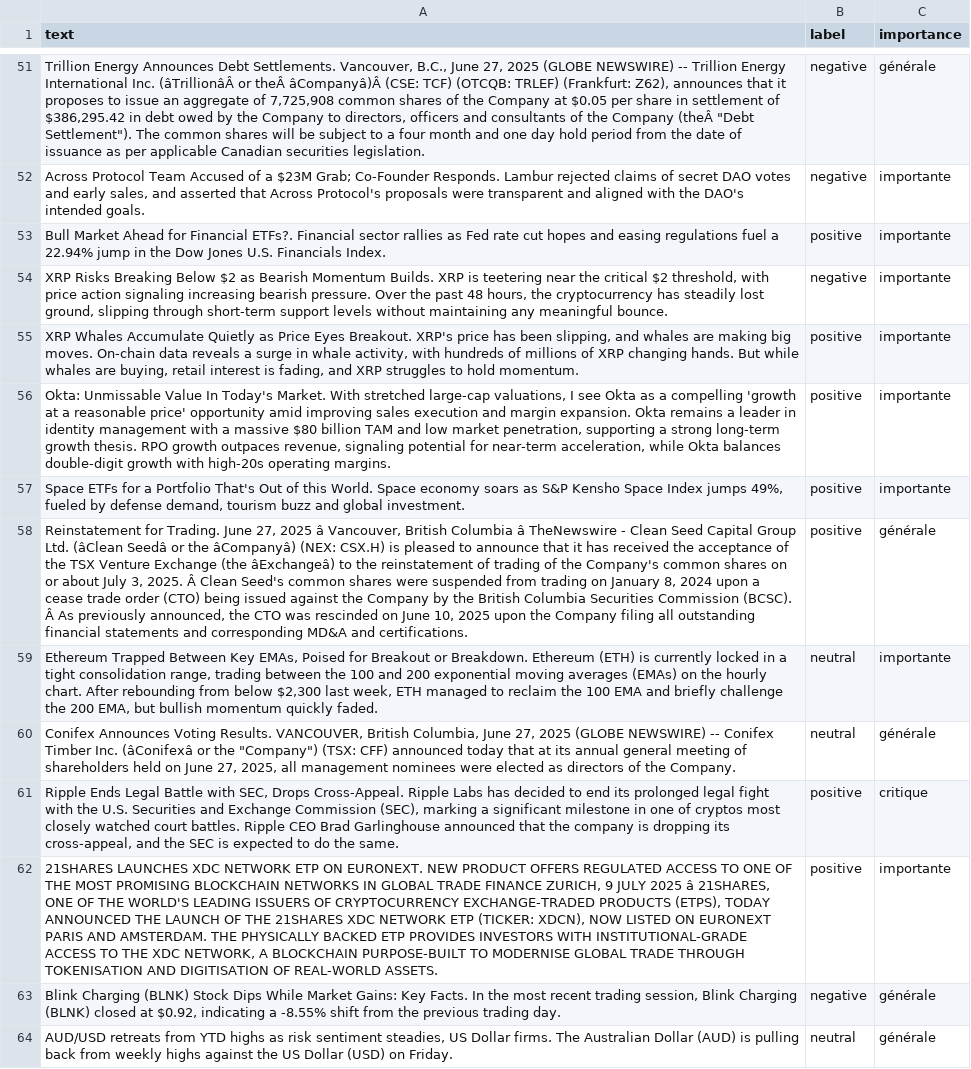
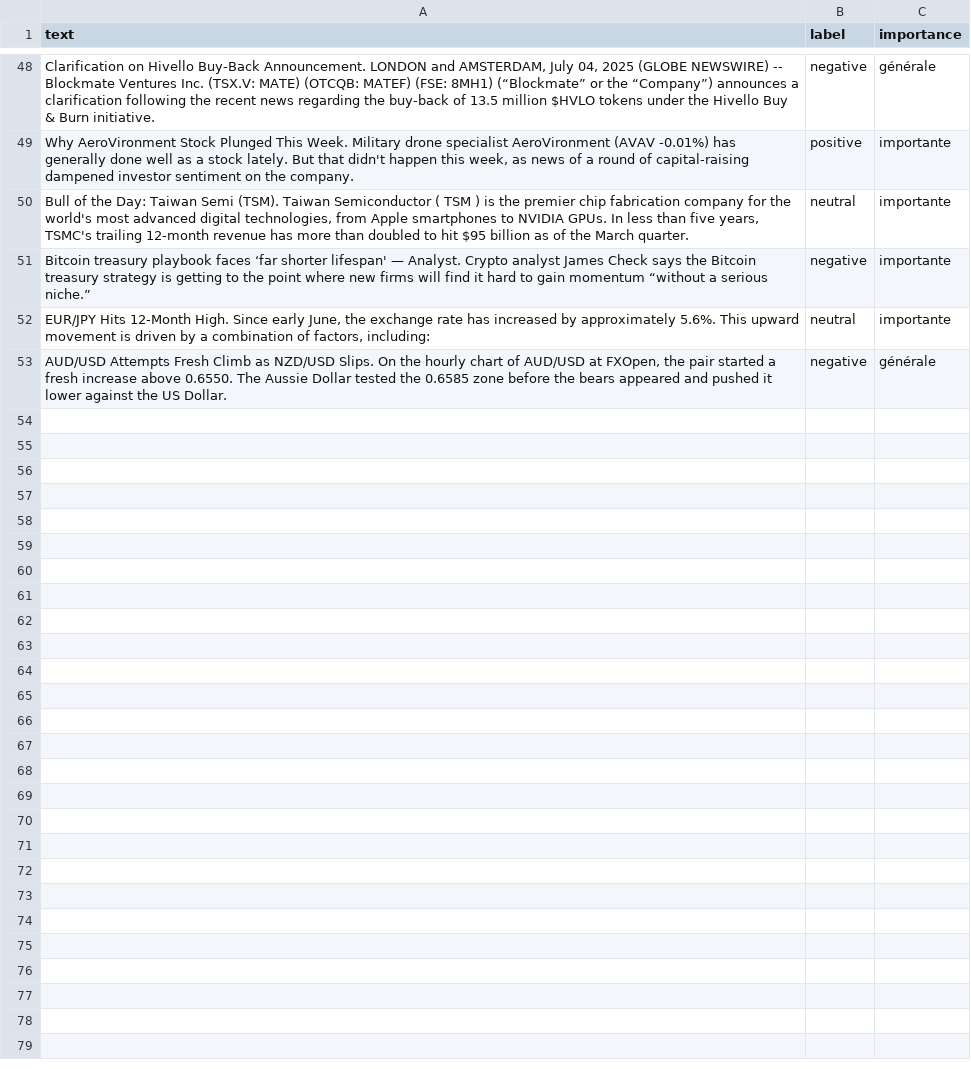
Before and after one commit to Bencode92/tradepulse-ml, a CSV file: datasets/news_20250709.csv, drawn as a sheet; only a part is shown, gaps mark what is left out; removed rows and columns are numbered as before the commit, all else as after; the diff covers the shown part only; the diff names each change by its address in the sheet, - before the commit and + after, or states it on an @@ line.

```diff
--- a/datasets/news_20250709.csv
+++ b/datasets/news_20250709.csv
-A48 (text): Trillion Energy Announces Debt Settlements. Vancouver, B.C., June 27, 2025 (GLOBE NEWSWIRE) -- Trillion Energy International Inc. (âTrillionâÂ or theÂ âCompanyâ)Â (CSE: TCF) (OTCQB: TRLEF) (Frankfurt: Z62), announces that it proposes to issue an aggregate of 7,725,908 common shares of the Company at $0.05 per share in settlement of $386,295.42 in debt owed by the Company to directors, officers and consultants of the Company (theÂ "Debt Settlement"). The common shares will be subject to a four month and one day hold period from the date of issuance as per applicable Canadian securities legislation.
+A48 (text): Clarification on Hivello Buy-Back Announcement. LONDON and AMSTERDAM, July 04, 2025 (GLOBE NEWSWIRE) -- Blockmate Ventures Inc. (TSX.V: MATE) (OTCQB: MATEF) (FSE: 8MH1) (“Blockmate” or the “Company”) announces a clarification following the recent news regarding the buy-back of 13.5 million $HVLO tokens under the Hivello Buy & Burn initiative.
-row 52: Across Protocol Team Accused of a $23M Grab; Co-Founder Responds. Lambur rejected claims of secret DAO votes and early sales, and asserted that Across Protocol's proposals were transparent and aligned with the DAO's intended goals. | negative | importante
-A49 (text): Bull Market Ahead for Financial ETFs?. Financial sector rallies as Fed rate cut hopes and easing regulations fuel a 22.94% jump in the Dow Jones U.S. Financials Index.
+A49 (text): Why AeroVironment Stock Plunged This Week. Military drone specialist AeroVironment (AVAV -0.01%) has generally done well as a stock lately. But that didn't happen this week, as news of a round of capital-raising dampened investor sentiment on the company.
+row 50: Bull of the Day: Taiwan Semi (TSM). Taiwan Semiconductor ( TSM ) is the premier chip fabrication company for the world's most advanced digital technologies, from Apple smartphones to NVIDIA GPUs. In less than five years, TSMC's trailing 12-month revenue has more than doubled to hit $95 billion as of the March quarter. | neutral | importante
-A51 (text): XRP Risks Breaking Below $2 as Bearish Momentum Builds. XRP is teetering near the critical $2 threshold, with price action signaling increasing bearish pressure. Over the past 48 hours, the cryptocurrency has steadily lost ground, slipping through short-term support levels without maintaining any meaningful bounce.
+A51 (text): Bitcoin treasury playbook faces ‘far shorter lifespan' — Analyst. Crypto analyst James Check says the Bitcoin treasury strategy is getting to the point where new firms will find it hard to gain momentum “without a serious niche.”
-row 55: XRP Whales Accumulate Quietly as Price Eyes Breakout. XRP's price has been slipping, and whales are making big moves. On-chain data reveals a surge in whale activity, with hundreds of millions of XRP changing hands. But while whales are buying, retail interest is fading, and XRP struggles to hold momentum. | positive | importante
-row 56: Okta: Unmissable Value In Today's Market. With stretched large-cap valuations, I see Okta as a compelling 'growth at a reasonable price' opportunity amid improving sales execution and margin expansion. Okta remains a leader in identity management with a massive $80 billion TAM and low market penetration, supporting a strong long-term growth thesis. RPO growth outpaces revenue, signaling potential for near-term acceleration, while Okta balances double-digit growth with high-20s operating margins. | positive | importante
-row 57: Space ETFs for a Portfolio That's Out of this World. Space economy soars as S&P Kensho Space Index jumps 49%, fueled by defense demand, tourism buzz and global investment. | positive | importante
-row 58: Reinstatement for Trading. June 27, 2025 â Vancouver, British Columbia â TheNewswire - Clean Seed Capital Group Ltd. (âClean Seedâ or the âCompanyâ) (NEX: CSX.H) is pleased to announce that it has received the acceptance of the TSX Venture Exchange (the âExchangeâ) to the reinstatement of trading of the Company's common shares on or about July 3, 2025. Â Clean Seed's common shares were suspended from trading on January 8, 2024 upon a cease trade order (CTO) being issued against the Company by the British Columbia Securities Commission (BCSC). Â As previously announced, the CTO was rescinded on June 10, 2025 upon the Company filing all outstanding financial statements and corresponding MD&A and certifications. | positive | générale
-A52 (text): Ethereum Trapped Between Key EMAs, Poised for Breakout or Breakdown. Ethereum (ETH) is currently locked in a tight consolidation range, trading between the 100 and 200 exponential moving averages (EMAs) on the hourly chart. After rebounding from below $2,300 last week, ETH managed to reclaim the 100 EMA and briefly challenge the 200 EMA, but bullish momentum quickly faded.
+A52 (text): EUR/JPY Hits 12-Month High. Since early June, the exchange rate has increased by approximately 5.6%. This upward movement is driven by a combination of factors, including:
-row 60: Conifex Announces Voting Results. VANCOUVER, British Columbia, June 27, 2025 (GLOBE NEWSWIRE) -- Conifex Timber Inc. (âConifexâ or the "Company") (TSX: CFF) announced today that at its annual general meeting of shareholders held on June 27, 2025, all management nominees were elected as directors of the Company. | neutral | générale
-row 61: Ripple Ends Legal Battle with SEC, Drops Cross-Appeal. Ripple Labs has decided to end its prolonged legal fight with the U.S. Securities and Exchange Commission (SEC), marking a significant milestone in one of cryptos most closely watched court battles. Ripple CEO Brad Garlinghouse announced that the company is dropping its cross-appeal, and the SEC is expected to do the same. | positive | critique
-row 62: 21SHARES LAUNCHES XDC NETWORK ETP ON EURONEXT. NEW PRODUCT OFFERS REGULATED ACCESS TO ONE OF THE MOST PROMISING BLOCKCHAIN NETWORKS IN GLOBAL TRADE FINANCE ZURICH, 9 JULY 2025 â 21SHARES, ONE OF THE WORLD'S LEADING ISSUERS OF CRYPTOCURRENCY EXCHANGE-TRADED PRODUCTS (ETPS), TODAY ANNOUNCED THE LAUNCH OF THE 21SHARES XDC NETWORK ETP (TICKER: XDCN), NOW LISTED ON EURONEXT PARIS AND AMSTERDAM. THE PHYSICALLY BACKED ETP PROVIDES INVESTORS WITH INSTITUTIONAL-GRADE ACCESS TO THE XDC NETWORK, A BLOCKCHAIN PURPOSE-BUILT TO MODERNISE GLOBAL TRADE THROUGH TOKENISATION AND DIGITISATION OF REAL-WORLD ASSETS. | positive | importante
-A53 (text): Blink Charging (BLNK) Stock Dips While Market Gains: Key Facts. In the most recent trading session, Blink Charging (BLNK) closed at $0.92, indicating a -8.55% shift from the previous trading day.
+A53 (text): AUD/USD Attempts Fresh Climb as NZD/USD Slips. On the hourly chart of AUD/USD at FXOpen, the pair started a fresh increase above 0.6550. The Aussie Dollar tested the 0.6585 zone before the bears appeared and pushed it lower against the US Dollar.
-row 64: AUD/USD retreats from YTD highs as risk sentiment steadies, US Dollar firms. The Australian Dollar (AUD) is pulling back from weekly highs against the US Dollar (USD) on Friday. | neutral | générale
```
Also changed, not shown: 15 added rows, 18 removed rows and 33 edited cells elsewhere in this file, 1 other file.
